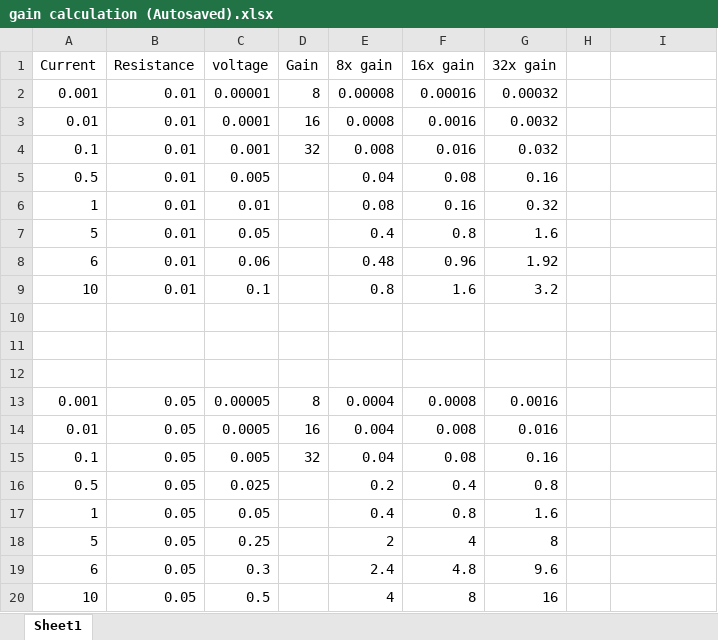
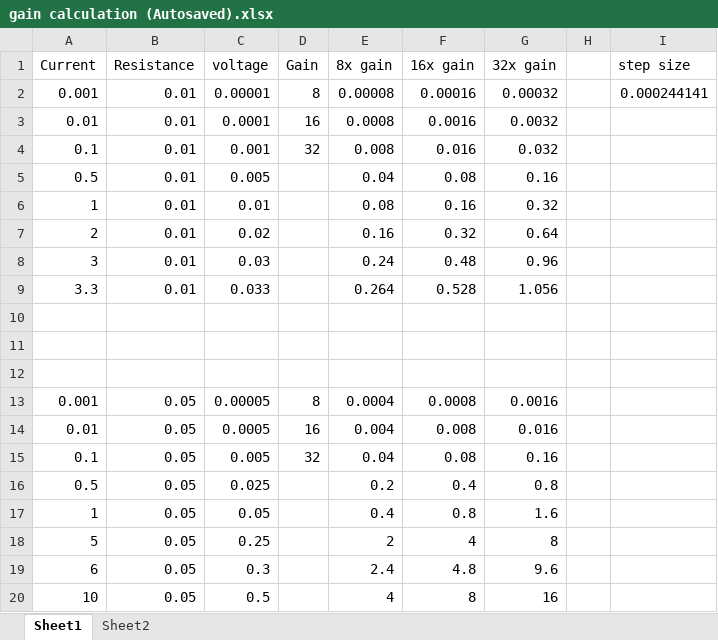
Before and after one commit to radrajith/ESE_323_PCB_Design, an Excel workbook: Datasheets/gain calculation (Autosaved).xlsx, sheet Sheet1, drawn as a sheet; values as stored, in another font and other column widths than the file's, no borders; removed rows and columns are numbered as before the commit, all else as after; the diff names each change by its address in the sheet, - before the commit and + after, or states it on an @@ line.

```diff
--- a/Datasheets/gain calculation (Autosaved).xlsx (sheet Sheet1)
+++ b/Datasheets/gain calculation (Autosaved).xlsx (sheet Sheet1)
+sheet tab: Sheet2
-I1: (empty)
+I1: step size
-I2 (step size): (empty)
+I2 (step size): 0.000244141
-row 7: 5 | 0.01 | 0.05 |  | 0.4 | 0.8 | 1.6
-row 8: 6 | 0.01 | 0.06 |  | 0.48 | 0.96 | 1.92
-row 9: 10 | 0.01 | 0.1 |  | 0.8 | 1.6 | 3.2
+row 7: 2 | 0.01 | 0.02 |  | 0.16 | 0.32 | 0.64
+row 8: 3 | 0.01 | 0.03 |  | 0.24 | 0.48 | 0.96
+row 9: 3.3 | 0.01 | 0.033 |  | 0.264 | 0.528 | 1.056
```
